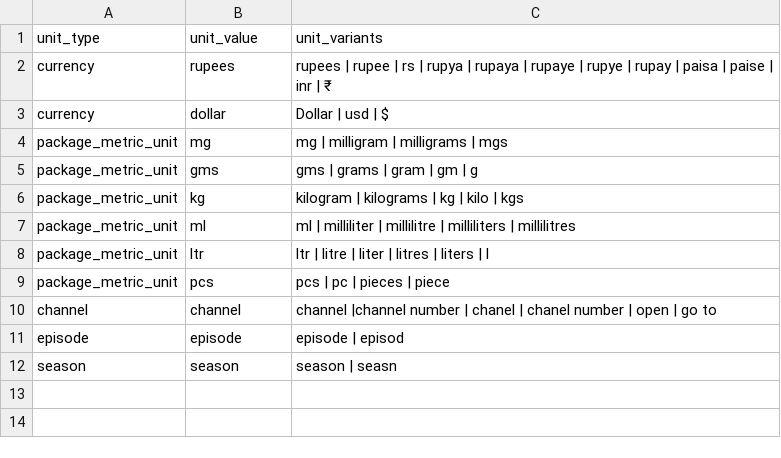
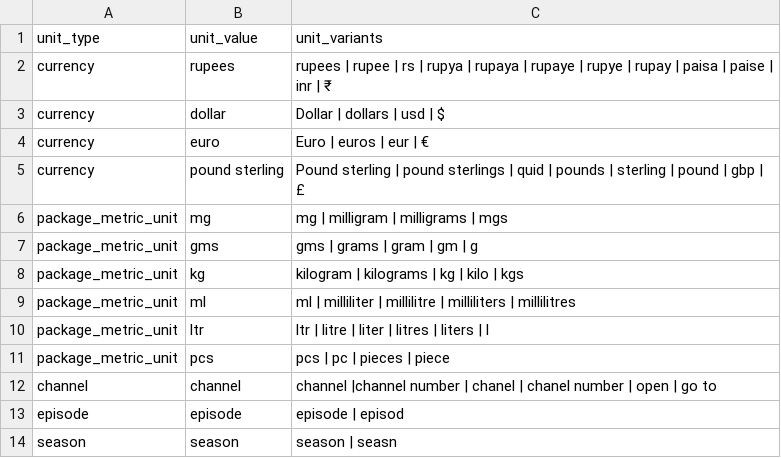
Before and after one commit to hellohaptik/chatbot_ner, a CSV file: ner_v2/detectors/numeral/number/en/data/units.csv, drawn as a sheet.

Commit message:
Update units.csv

```diff
--- a/ner_v2/detectors/numeral/number/en/data/units.csv
+++ b/ner_v2/detectors/numeral/number/en/data/units.csv
@@ -2,3 +2,5 @@ unit_type,unit_value,unit_variants
 currency,rupees,rupees | rupee | rs | rupya | rupaya | rupaye | rupye | rupay | paisa | paise | inr | ₹
-currency,dollar,Dollar | usd | $
+currency,dollar,Dollar | dollars | usd | $
+currency,euro,Euro | euros | eur | 	€
+currency,pound sterling,Pound sterling | pound sterlings | quid | pounds | sterling | pound | gbp | £
 package_metric_unit,mg,mg | milligram | milligrams | mgs
```
